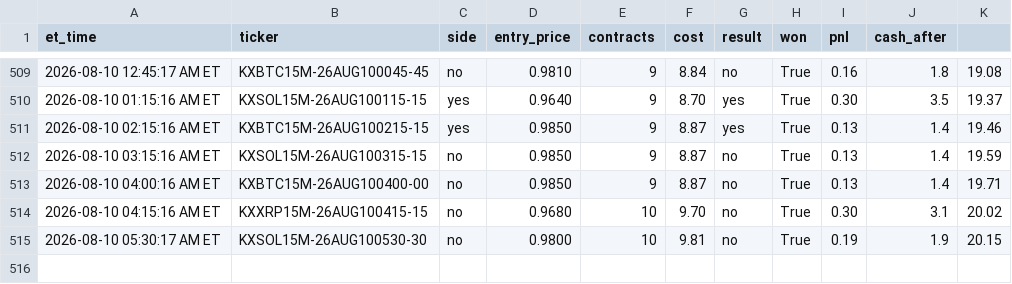
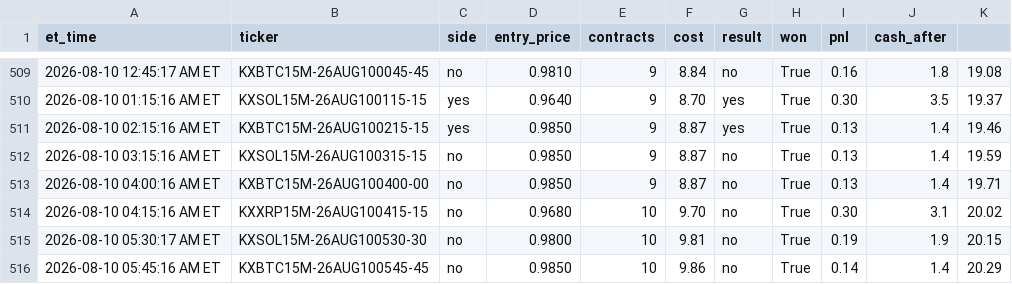
Before and after one commit to nitinjakka/nitinjakka, a CSV file: kalshi_live_log.csv, drawn as a sheet; only a part is shown, gaps mark what is left out; the diff names each change by its address in the sheet, - before the commit and + after, or states it on an @@ line.

Commit message:
live logs 2026-08-10T09:46

```diff
--- a/kalshi_live_log.csv
+++ b/kalshi_live_log.csv
+row 516: 2026-08-10 05:45:16 AM ET | KXBTC15M-26AUG100545-45 | no | 0.9850 | 10 | 9.86 | no | True | 0.14 | 1.4 | 20.29
```
Also changed, not shown: kalshi_paper_log.csv, 4 other files.
